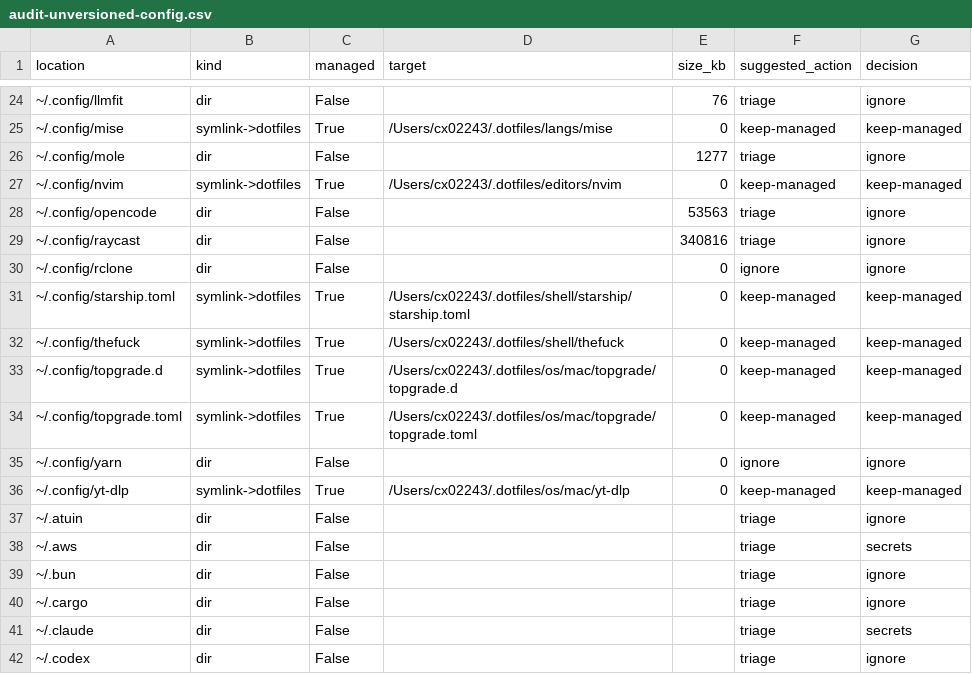
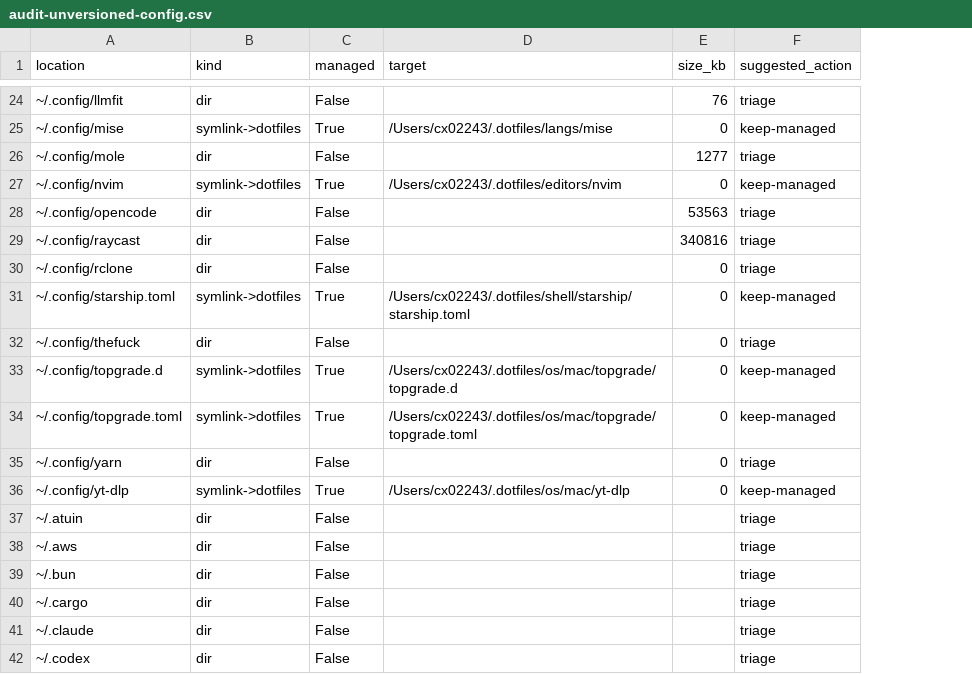
Before and after one commit to cnietoc/dotfiles, a CSV file: docs/audit-unversioned-config.csv, drawn as a sheet; only a part is shown, gaps mark what is left out; removed rows and columns are numbered as before the commit, all else as after; the diff covers the shown part only; the diff names each change by its address in the sheet, - before the commit and + after, or states it on an @@ line.

Commit message:
refactor(dotfiles): drop btop, atuin, thefuck, karabiner (defaults, not worth versioning)
Remove 4 tracked configs that are stock defaults:
- shell/btop, shell/thefuck, shell/atuin, os/mac/karabiner
Live files restored to ~/.config/ as standalone (not symlinked).
Kept: git/gh + os/mac/topgrade/topgrade.d.
Dotbot now 28 links, managed 8.

```diff
--- a/docs/audit-unversioned-config.csv
+++ b/docs/audit-unversioned-config.csv
-column G (decision), rows 24-42: ignore | keep-managed | ignore | keep-managed | ignore | ignore | ignore | keep-managed | keep-managed | keep-managed | keep-managed | ignore | keep-managed | ignore | secrets | ignore | ignore | secrets | ignore
-F30 (suggested_action): ignore
+F30 (suggested_action): triage
-B32 (kind): symlink->dotfiles
+B32 (kind): dir
-C32 (managed): True
+C32 (managed): False
-D32 (target): /Users/cx02243/.dotfiles/shell/thefuck
+D32 (target): (empty)
-F32 (suggested_action): keep-managed
+F32 (suggested_action): triage
-F35 (suggested_action): ignore
+F35 (suggested_action): triage
```
Also changed, not shown: 8 added rows, 1 removed row and 10 edited cells elsewhere in this file, 9 other files.
